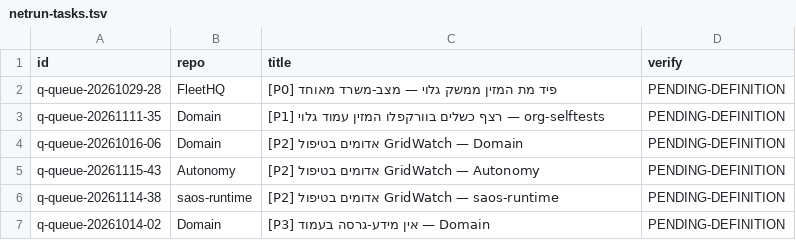
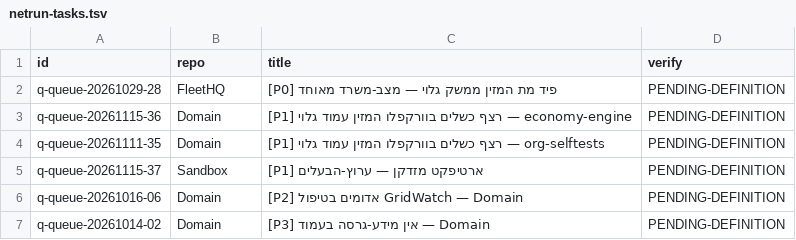
Before and after one commit to roshpinacare-sys/sovereign-runner-kit, a TSV file: state/netrun-tasks.tsv, drawn as a sheet.

Commit message:
netrun-loop: board refresh mapped=6 skipped=0 [skip ci]

```diff
--- a/state/netrun-tasks.tsv
+++ b/state/netrun-tasks.tsv
@@ -2,6 +2,6 @@ id	repo	title	verify
 q-queue-20261029-28	FleetHQ	[P0] פיד מת המזין ממשק גלוי — מצב-משרד מאוחד	PENDING-DEFINITION
+q-queue-20261115-36	Domain	[P1] רצף כשלים בוורקפלו המזין עמוד גלוי — economy-engine	PENDING-DEFINITION
 q-queue-20261111-35	Domain	[P1] רצף כשלים בוורקפלו המזין עמוד גלוי — org-selftests	PENDING-DEFINITION
+q-queue-20261115-37	Sandbox	[P1] ארטיפקט מזדקן — ערוץ-הבעלים	PENDING-DEFINITION
 q-queue-20261016-06	Domain	[P2] אדומים בטיפול GridWatch — Domain	PENDING-DEFINITION
-q-queue-20261115-43	Autonomy	[P2] אדומים בטיפול GridWatch — Autonomy	PENDING-DEFINITION
-q-queue-20261114-38	saos-runtime	[P2] אדומים בטיפול GridWatch — saos-runtime	PENDING-DEFINITION
 q-queue-20261014-02	Domain	[P3] אין מידע-גרסה בעמוד — Domain	PENDING-DEFINITION
```
Also changed, not shown: 1 other file.
